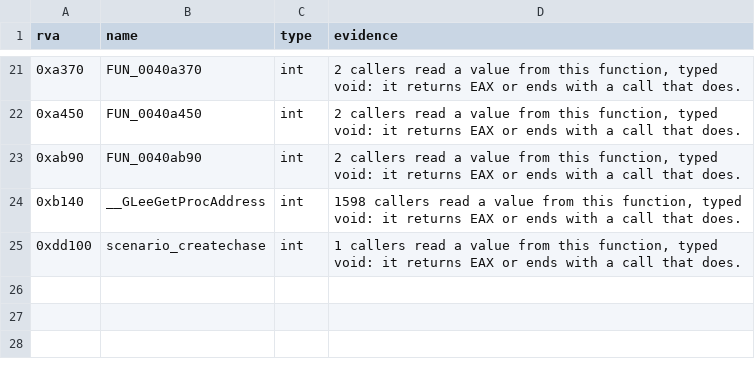
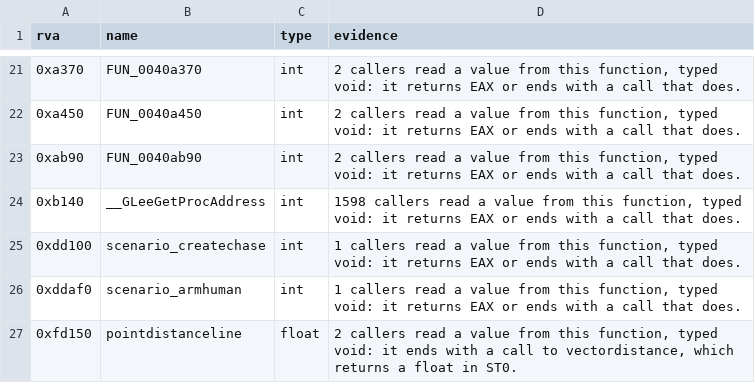
Before and after one commit to TheGreatVulpzin/OpenSubRosa24, a CSV file: analysis/client_win/returns.csv, drawn as a sheet; only a part is shown, gaps mark what is left out; the diff names each change by its address in the sheet, - before the commit and + after, or states it on an @@ line.

Commit message:
feat(lift): float returns, labels at the end of a block, five fewer compile errors
ApplyReturns sets a float return. LiftExport adds an empty statement after a
label before a closing brace. The client lift drops from 12 to 5 compile errors.

```diff
--- a/analysis/client_win/returns.csv
+++ b/analysis/client_win/returns.csv
+row 26: 0xddaf0 | scenario_armhuman | int | 1 callers read a value from this function, typed void: it returns EAX or ends with a call that does.
+row 27: 0xfd150 | pointdistanceline | float | 2 callers read a value from this function, typed void: it ends with a call to vectordistance, which returns a float in ST0.
```
Also changed, not shown: 3 other files.
